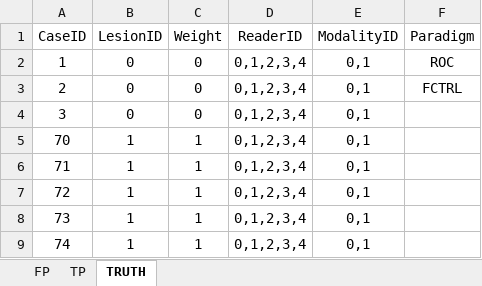
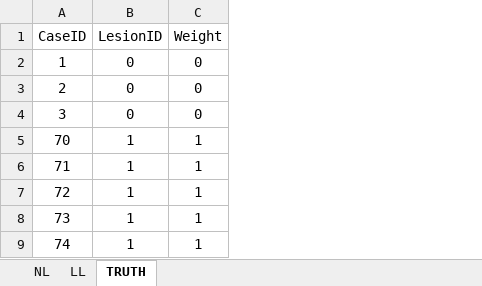
Before and after one commit to dpc10ster/PyJafroc, an Excel workbook: Py/extdata/toyFiles/ROC/rocCr.xlsx, sheet TRUTH, drawn as a sheet; values as stored, in another font and other column widths than the file's, no borders; the diff names each change by its address in the sheet, - before the commit and + after, or states it on an @@ line.

Commit message:
Finished with DfFroc2Roc code
1. Test wAfroc and Wilcoxon FOMs in jackknife code
2. Using arrays simplifies the jackknife code
3. Checked out array indexing code with JT dataset with wAfroc FOM
4. Finished with DfFroc2Roc code

The deep copy vs shallow copy is a nasty Python concept :(

https://www.quora.com/Why-is-default-Python-assignment-a-shallow-copy-when-it-seems-that-itd-be-more-often-problematic-than-helpful

```diff
--- a/Py/extdata/toyFiles/ROC/rocCr.xlsx (sheet TRUTH)
+++ b/Py/extdata/toyFiles/ROC/rocCr.xlsx (sheet TRUTH)
-sheet tab: FP
+sheet tab: NL
-sheet tab: TP
+sheet tab: LL
-column D (ReaderID), rows 2-9: all 0,1,2,3,4
-column E (ModalityID), rows 2-9: all 0,1
-column F (Paradigm), rows 2-3: ROC | FCTRL
```
Also changed, not shown: sheet NL, sheet LL, 4 other files.
